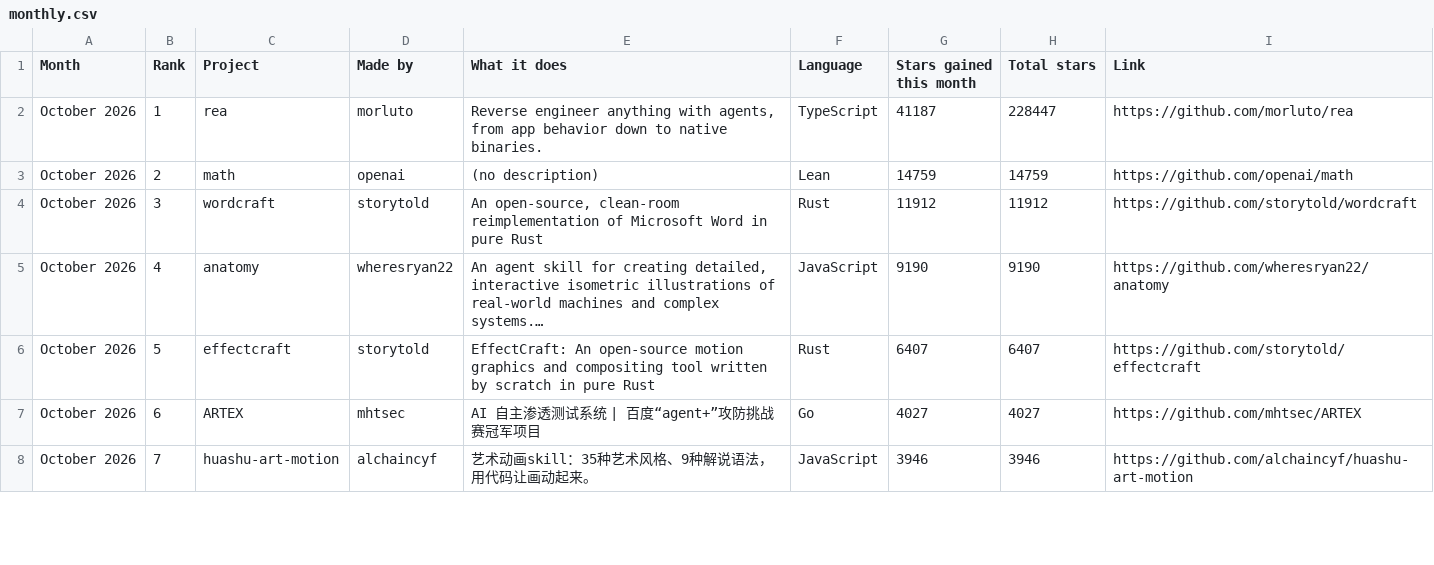
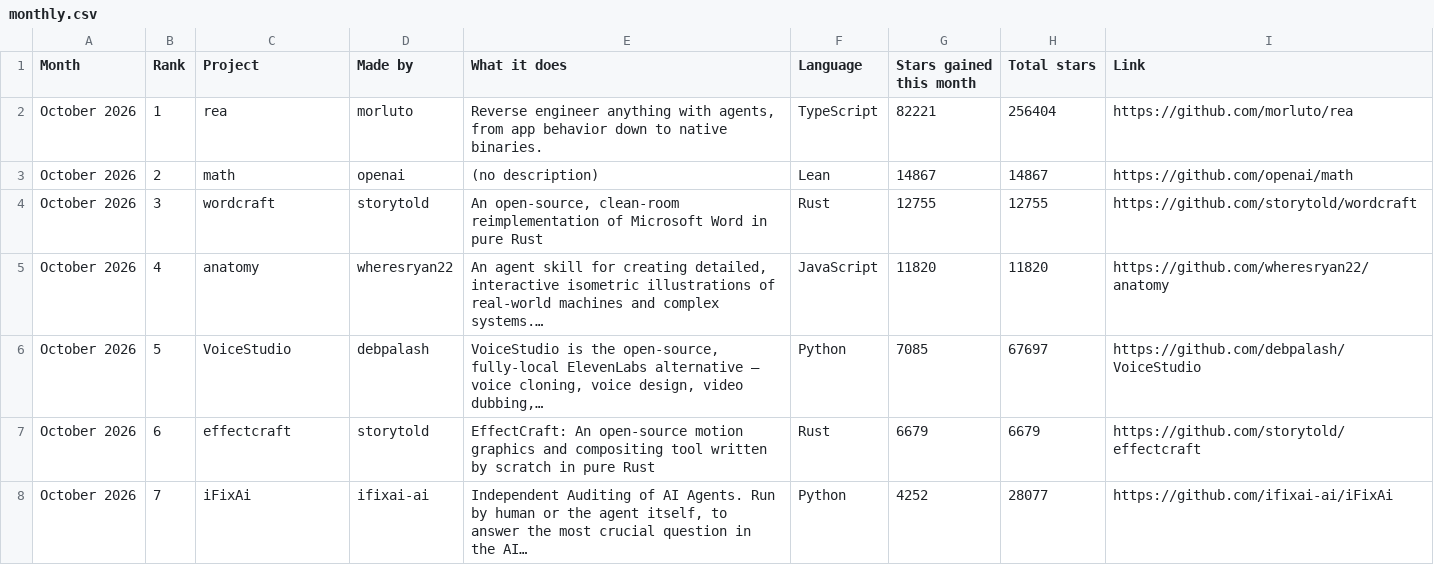
Before and after one commit to Yunaae/github-trending-digest, a CSV file: monthly.csv, drawn as a sheet; only a part is shown; the diff covers the shown part only.

```diff
--- a/monthly.csv
+++ b/monthly.csv
@@ -1,8 +1,8 @@
 Month,Rank,Project,Made by,What it does,Language,Stars gained this month,Total stars,Link
-October 2026,1,rea,morluto,"Reverse engineer anything with agents, from app behavior down to native binaries.",TypeScript,41187,228447,https://github.com/morluto/rea
-October 2026,2,math,openai,(no description),Lean,14759,14759,https://github.com/openai/math
-October 2026,3,wordcraft,storytold,"An open-source, clean-room reimplementation of Microsoft Word in pure Rust",Rust,11912,11912,https://github.com/storytold/wordcraft
-October 2026,4,anatomy,wheresryan22,"An agent skill for creating detailed, interactive isometric illustrations of real-world machines and complex systems.…",JavaScript,9190,9190,https://github.com/wheresryan22/anatomy
-October 2026,5,effectcraft,storytold,EffectCraft: An open-source motion graphics and compositing tool written by scratch in pure Rust,Rust,6407,6407,https://github.com/storytold/effectcraft
-October 2026,6,ARTEX,mhtsec,AI 自主渗透测试系统 | 百度“agent+”攻防挑战赛冠军项目,Go,4027,4027,https://github.com/mhtsec/ARTEX
-October 2026,7,huashu-art-motion,alchaincyf,艺术动画skill：35种艺术风格、9种解说语法，用代码让画动起来。,JavaScript,3946,3946,https://github.com/alchaincyf/huashu-art-motion
+October 2026,1,rea,morluto,"Reverse engineer anything with agents, from app behavior down to native binaries.",TypeScript,82221,256404,https://github.com/morluto/rea
+October 2026,2,math,openai,(no description),Lean,14867,14867,https://github.com/openai/math
+October 2026,3,wordcraft,storytold,"An open-source, clean-room reimplementation of Microsoft Word in pure Rust",Rust,12755,12755,https://github.com/storytold/wordcraft
+October 2026,4,anatomy,wheresryan22,"An agent skill for creating detailed, interactive isometric illustrations of real-world machines and complex systems.…",JavaScript,11820,11820,https://github.com/wheresryan22/anatomy
+October 2026,5,VoiceStudio,debpalash,"VoiceStudio is the open-source, fully-local ElevenLabs alternative — voice cloning, voice design, video dubbing,…",Python,7085,67697,https://github.com/debpalash/VoiceStudio
+October 2026,6,effectcraft,storytold,EffectCraft: An open-source motion graphics and compositing tool written by scratch in pure Rust,Rust,6679,6679,https://github.com/storytold/effectcraft
+October 2026,7,iFixAi,ifixai-ai,"Independent Auditing of AI Agents. Run by human or the agent itself, to answer the most crucial question in the AI…",Python,4252,28077,https://github.com/ifixai-ai/iFixAi
```
Also changed, not shown: 116 edited cells elsewhere in this file, overall.csv, 1 other file.
